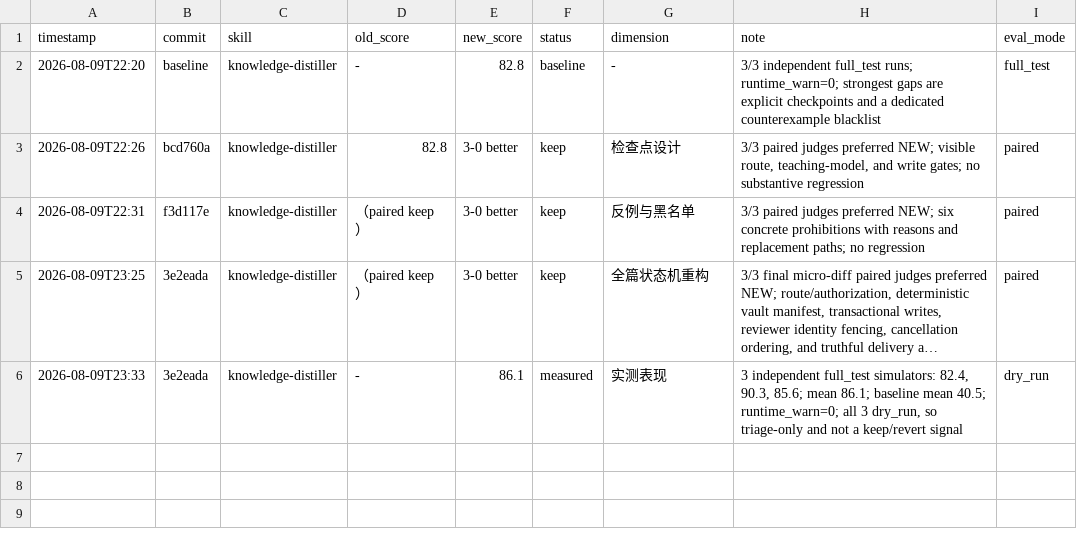
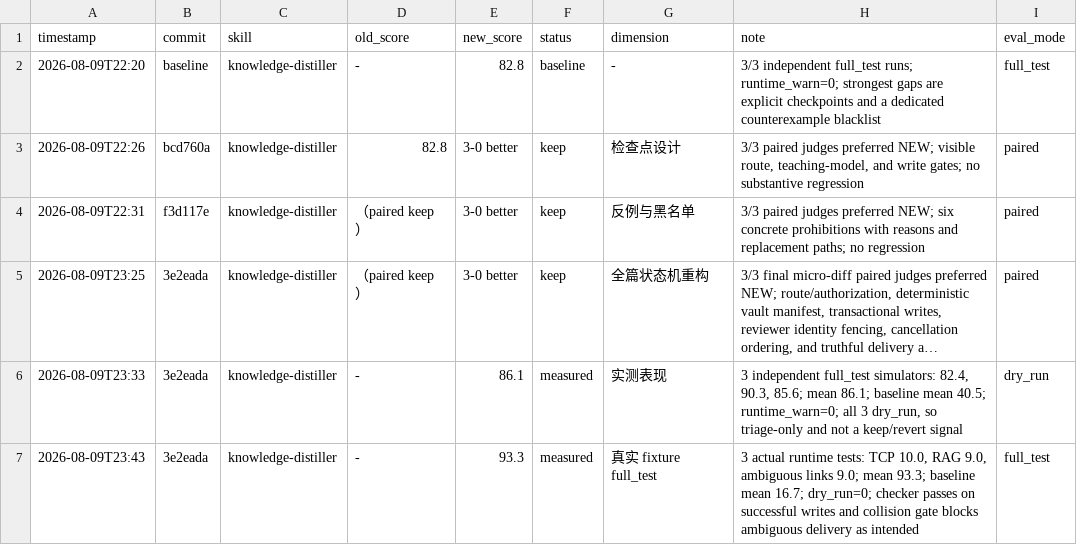
Before and after one commit to ZlatanCN/skills, a TSV file: knowledge-distiller/results.tsv, drawn as a sheet; long unchanged cells end in …; the diff names each change by its address in the sheet, - before the commit and + after, or states it on an @@ line.

Commit message:
chore(knowledge-distiller): record real fixture full-test

```diff
--- a/knowledge-distiller/results.tsv
+++ b/knowledge-distiller/results.tsv
+row 7: 2026-08-09T23:43 | 3e2eada | knowledge-distiller | - | 93.3 | measured | 真实 fixture full_test | 3 actual runtime tests: TCP 10.0, RAG 9.0, ambiguous links 9.0; mean 93.3; baseline mean 16.7; dry_run=0; checker passes on successful writes and collision gate blocks ambiguous delivery as intended | full_test
```
